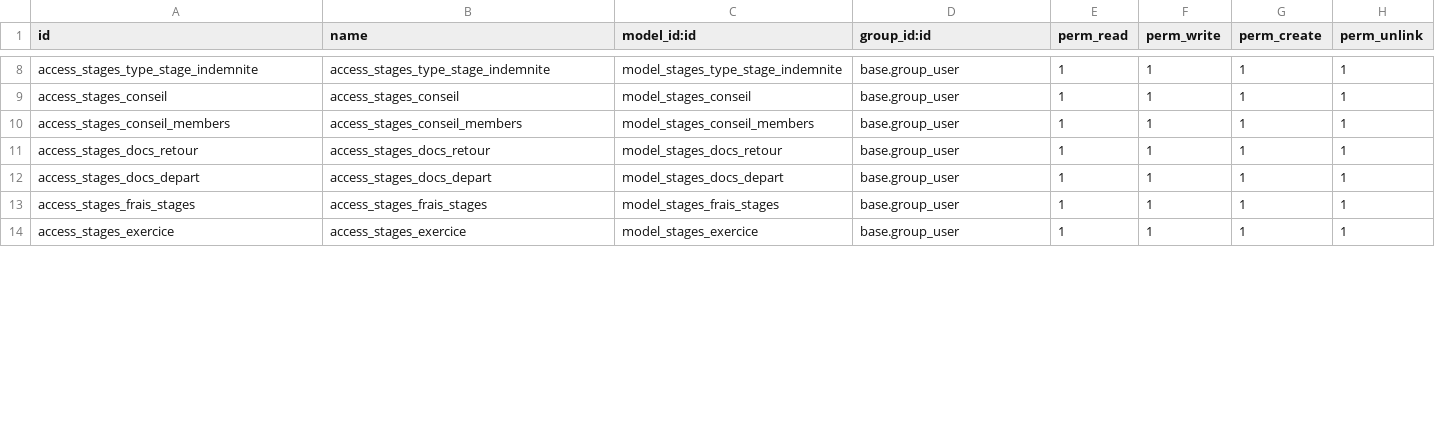
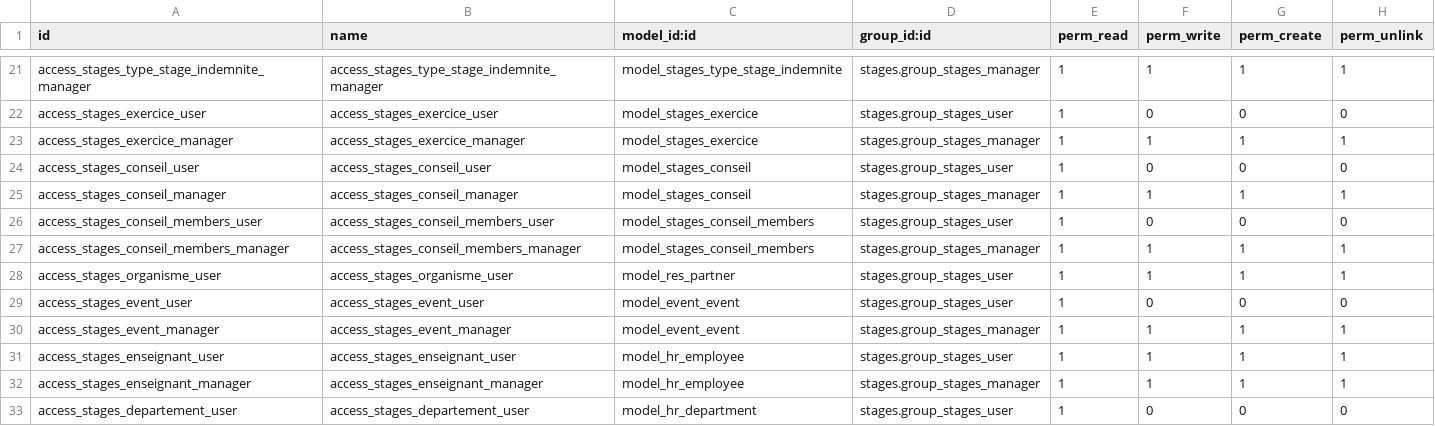
Before and after one commit to SamRepository/odoo_dev, a CSV file: stages/security/ir.model.access.csv, drawn as a sheet; only a part is shown, gaps mark what is left out; addresses are those after the commit; the diff covers the shown part only; the diff names each change by its address in the sheet, - before the commit and + after, or states it on an @@ line.

Commit message:
[UPDT] Category (ENSET/Stages Category) and Security Groupes (group_stages_user/group_stages_manager/group_stages_admin)for the Stages module in stages_security.xml [UPDT] Acces Rights in ir.model.access.csv accourding to these new Security Groupes

```diff
--- a/stages/security/ir.model.access.csv
+++ b/stages/security/ir.model.access.csv
-A21 (id): access_stages_type_stage_indemnite
+A21 (id): access_stages_type_stage_indemnite_manager
-B21 (name): access_stages_type_stage_indemnite
+B21 (name): access_stages_type_stage_indemnite_manager
-D21 (group_id:id): base.group_user
+D21 (group_id:id): stages.group_stages_manager
+row 22: access_stages_exercice_user | access_stages_exercice_user | model_stages_exercice | stages.group_stages_user | 1 | 0 | 0 | 0
+row 23: access_stages_exercice_manager | access_stages_exercice_manager | model_stages_exercice | stages.group_stages_manager | 1 | 1 | 1 | 1
+row 24: access_stages_conseil_user | access_stages_conseil_user | model_stages_conseil | stages.group_stages_user | 1 | 0 | 0 | 0
-A25 (id): access_stages_conseil
+A25 (id): access_stages_conseil_manager
-B25 (name): access_stages_conseil
+B25 (name): access_stages_conseil_manager
-D25 (group_id:id): base.group_user
+D25 (group_id:id): stages.group_stages_manager
+row 26: access_stages_conseil_members_user | access_stages_conseil_members_user | model_stages_conseil_members | stages.group_stages_user | 1 | 0 | 0 | 0
-A27 (id): access_stages_conseil_members
+A27 (id): access_stages_conseil_members_manager
-B27 (name): access_stages_conseil_members
+B27 (name): access_stages_conseil_members_manager
-D27 (group_id:id): base.group_user
+D27 (group_id:id): stages.group_stages_manager
-A28 (id): access_stages_docs_retour
+A28 (id): access_stages_organisme_user
-B28 (name): access_stages_docs_retour
+B28 (name): access_stages_organisme_user
-C28 (model_id:id): model_stages_docs_retour
+C28 (model_id:id): model_res_partner
-D28 (group_id:id): base.group_user
+D28 (group_id:id): stages.group_stages_user
+row 29: access_stages_event_user | access_stages_event_user | model_event_event | stages.group_stages_user | 1 | 0 | 0 | 0
-A30 (id): access_stages_docs_depart
+A30 (id): access_stages_event_manager
-B30 (name): access_stages_docs_depart
+B30 (name): access_stages_event_manager
-C30 (model_id:id): model_stages_docs_depart
+C30 (model_id:id): model_event_event
-D30 (group_id:id): base.group_user
+D30 (group_id:id): stages.group_stages_manager
-A31 (id): access_stages_frais_stages
+A31 (id): access_stages_enseignant_user
-B31 (name): access_stages_frais_stages
+B31 (name): access_stages_enseignant_user
-C31 (model_id:id): model_stages_frais_stages
+C31 (model_id:id): model_hr_employee
-D31 (group_id:id): base.group_user
+D31 (group_id:id): stages.group_stages_user
-A32 (id): access_stages_exercice
+A32 (id): access_stages_enseignant_manager
-B32 (name): access_stages_exercice
+B32 (name): access_stages_enseignant_manager
-C32 (model_id:id): model_stages_exercice
+C32 (model_id:id): model_hr_employee
-D32 (group_id:id): base.group_user
+D32 (group_id:id): stages.group_stages_manager
+row 33: access_stages_departement_user | access_stages_departement_user | model_hr_department | stages.group_stages_user | 1 | 0 | 0 | 0
```
Also changed, not shown: 13 added rows and 22 edited cells elsewhere in this file, 2 other files.
